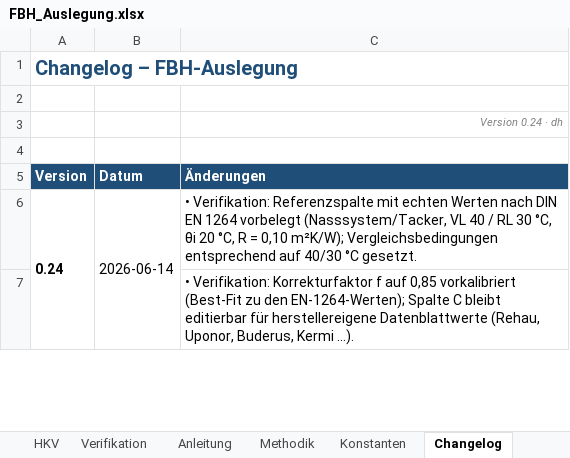
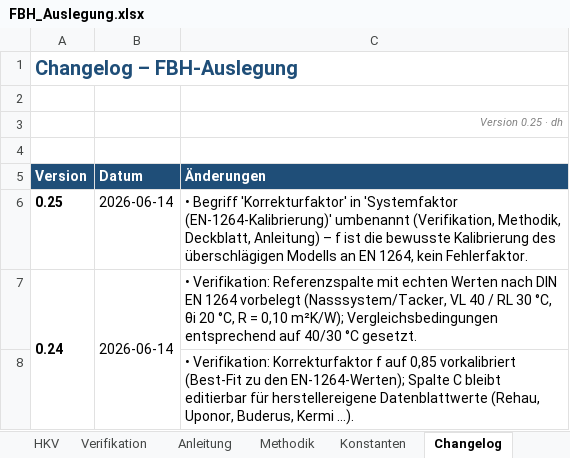
Before and after one commit to diffad/agnFBHExcel, an Excel workbook: FBH_Auslegung.xlsx, sheet Changelog, drawn as a sheet; only a part is shown; values as stored, in another font and other column widths than the file's, no borders; charts and pictures not drawn; the diff names each change by its address in the sheet, - before the commit and + after, or states it on an @@ line.

```diff
--- a/FBH_Auslegung.xlsx (sheet Changelog)
+++ b/FBH_Auslegung.xlsx (sheet Changelog)
-C3 (Änderungen): Version 0.24 · dh
+C3 (Änderungen): Version 0.25 · dh
+row 6: 0.25 | 2026-06-14 | • Begriff 'Korrekturfaktor' in 'Systemfaktor (EN-1264-Kalibrierung)' umbenannt (Verifikation, Methodik, Deckblatt, Anleitung) – f ist die bewusste Kalibrierung des überschlägigen Modells an EN 1264, kein Fehlerfaktor.
```
Also changed, not shown: sheet Verifikation, sheet Deckblatt, sheet Anleitung, sheet Methodik, 1 other file.
